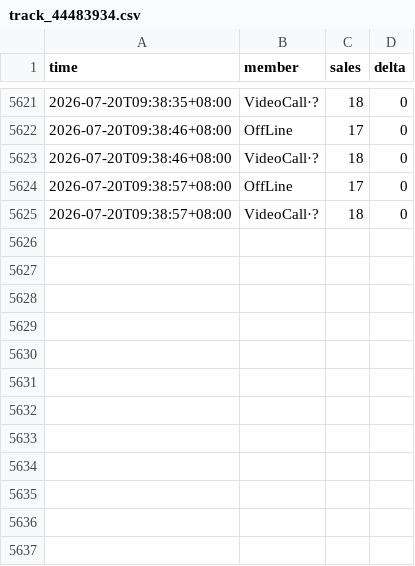
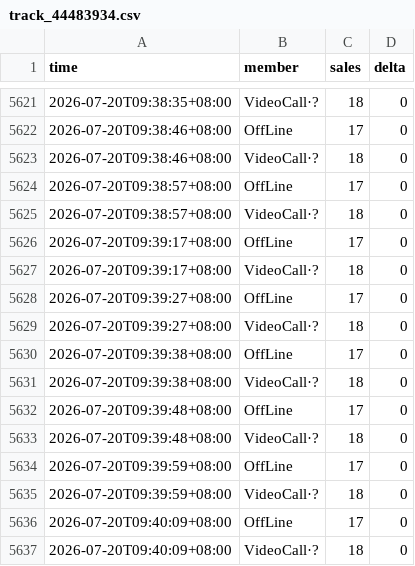
Before and after one commit to aaazha686-oss/ktown4u-fansign-tracker, a CSV file: data/track_44483934.csv, drawn as a sheet; only a part is shown, gaps mark what is left out.

```diff
--- a/data/track_44483934.csv
+++ b/data/track_44483934.csv
@@ -5625 +5625,13 @@
 2026-07-20T09:38:57+08:00,VideoCall·?,18,0
+2026-07-20T09:39:17+08:00,OffLine,17,0
+2026-07-20T09:39:17+08:00,VideoCall·?,18,0
+2026-07-20T09:39:27+08:00,OffLine,17,0
+2026-07-20T09:39:27+08:00,VideoCall·?,18,0
+2026-07-20T09:39:38+08:00,OffLine,17,0
+2026-07-20T09:39:38+08:00,VideoCall·?,18,0
+2026-07-20T09:39:48+08:00,OffLine,17,0
+2026-07-20T09:39:48+08:00,VideoCall·?,18,0
+2026-07-20T09:39:59+08:00,OffLine,17,0
+2026-07-20T09:39:59+08:00,VideoCall·?,18,0
+2026-07-20T09:40:09+08:00,OffLine,17,0
+2026-07-20T09:40:09+08:00,VideoCall·?,18,0
```
Also changed, not shown: 5 other files.
